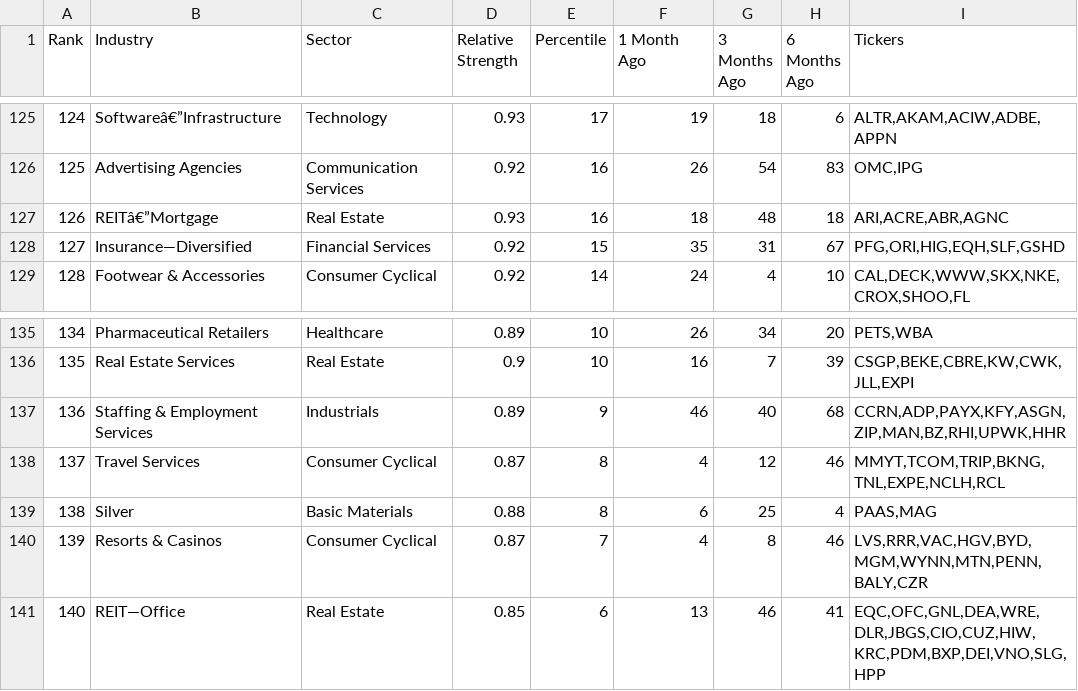
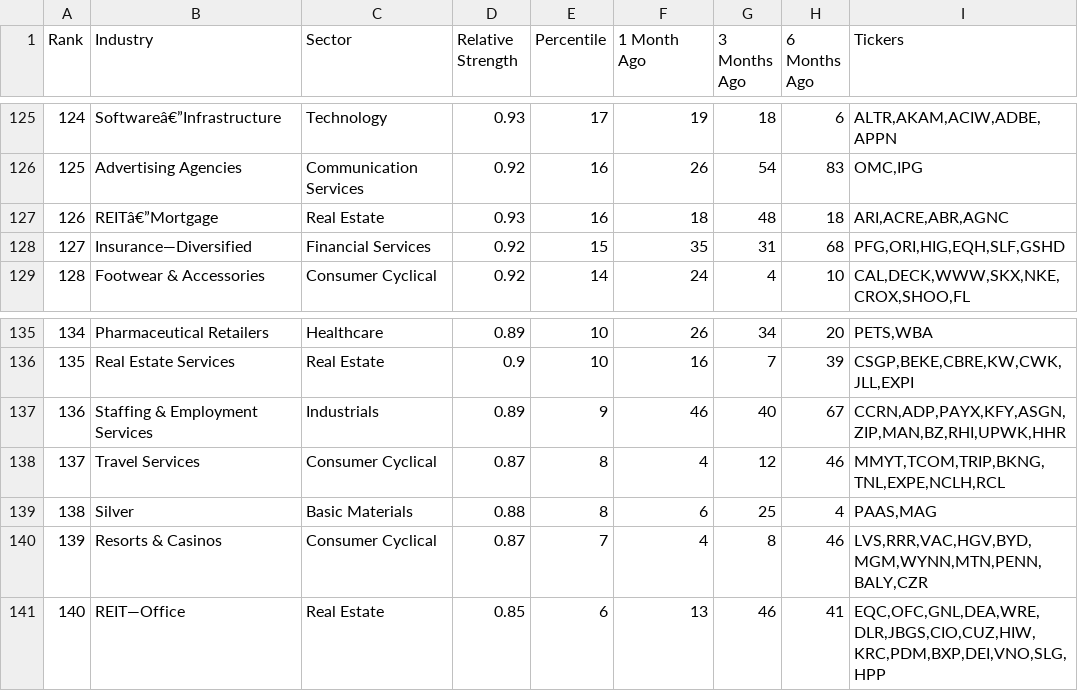
Before and after one commit to krajeshj/RS-python-scripts, a CSV file: RS-Daily-Log/output/rs_industries.csv, drawn as a sheet; only a part is shown, gaps mark what is left out.

Commit message:
CI output update

```diff
--- a/RS-Daily-Log/output/rs_industries.csv
+++ b/RS-Daily-Log/output/rs_industries.csv
@@ -127,3 +127,3 @@ Rank,Industry,Sector,Relative Strength,Percentile,1 Month Ago,3 Months Ago,6 Mon
 126,REITâ€”Mortgage,Real Estate,0.93,16,18,48,18,"ARI,ACRE,ABR,AGNC"
-127,Insurance—Diversified,Financial Services,0.92,15,35,31,67,"PFG,ORI,HIG,EQH,SLF,GSHD"
+127,Insurance—Diversified,Financial Services,0.92,15,35,31,68,"PFG,ORI,HIG,EQH,SLF,GSHD"
 128,Footwear & Accessories,Consumer Cyclical,0.92,14,24,4,10,"CAL,DECK,WWW,SKX,NKE,CROX,SHOO,FL"
@@ -136,3 +136,3 @@ Rank,Industry,Sector,Relative Strength,Percentile,1 Month Ago,3 Months Ago,6 Mon
 135,Real Estate Services,Real Estate,0.9,10,16,7,39,"CSGP,BEKE,CBRE,KW,CWK,JLL,EXPI"
-136,Staffing & Employment Services,Industrials,0.89,9,46,40,68,"CCRN,ADP,PAYX,KFY,ASGN,ZIP,MAN,BZ,RHI,UPWK,HHR"
+136,Staffing & Employment Services,Industrials,0.89,9,46,40,67,"CCRN,ADP,PAYX,KFY,ASGN,ZIP,MAN,BZ,RHI,UPWK,HHR"
 137,Travel Services,Consumer Cyclical,0.87,8,4,12,46,"MMYT,TCOM,TRIP,BKNG,TNL,EXPE,NCLH,RCL"
```
Also changed, not shown: RS-Daily-Log/output/rs_stocks.csv, RS-Daily-Log/output/rs_stocks_minervini.csv, 4 other files.
